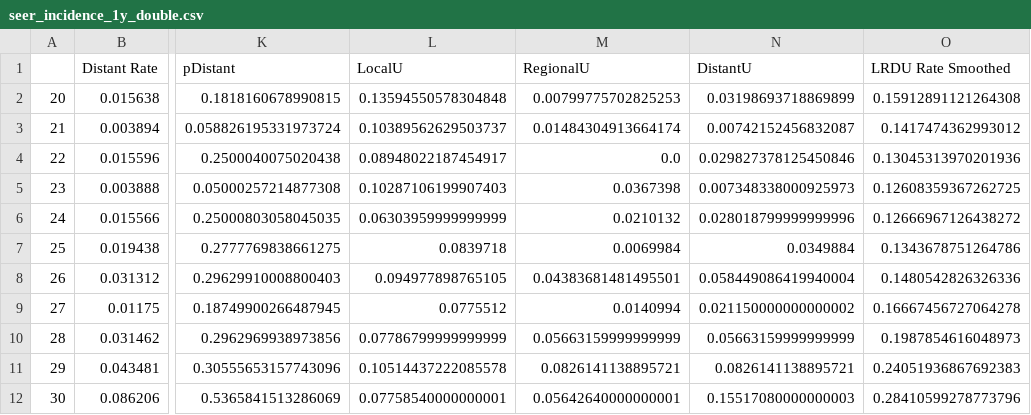
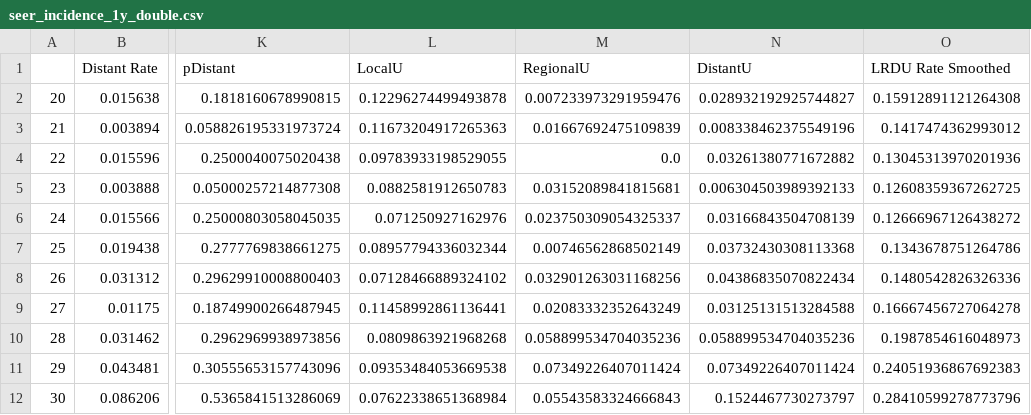
Before and after one commit to CUMC-HIRE/endpac-pancreatic-model, a CSV file: data/seer_incidence_1y_double.csv, drawn as a sheet; only a part is shown, gaps mark what is left out; the diff covers the shown part only; the diff names each change by its address in the sheet, - before the commit and + after, or states it on an @@ line.

```diff
--- a/data/seer_incidence_1y_double.csv
+++ b/data/seer_incidence_1y_double.csv
-L2 (LocalU): 0.13594550578304848
+L2 (LocalU): 0.12296274499493878
-M2 (RegionalU): 0.00799775702825253
+M2 (RegionalU): 0.007233973291959476
-N2 (DistantU): 0.03198693718869899
+N2 (DistantU): 0.028932192925744827
-L3 (LocalU): 0.10389562629503737
+L3 (LocalU): 0.11673204917265363
-M3 (RegionalU): 0.01484304913664174
+M3 (RegionalU): 0.01667692475109839
-N3 (DistantU): 0.00742152456832087
+N3 (DistantU): 0.008338462375549196
-L4 (LocalU): 0.08948022187454917
+L4 (LocalU): 0.09783933198529055
-N4 (DistantU): 0.029827378125450846
+N4 (DistantU): 0.03261380771672882
-L5 (LocalU): 0.10287106199907403
+L5 (LocalU): 0.0882581912650783
-M5 (RegionalU): 0.0367398
+M5 (RegionalU): 0.03152089841815681
-N5 (DistantU): 0.007348338000925973
+N5 (DistantU): 0.006304503989392133
-L6 (LocalU): 0.06303959999999999
+L6 (LocalU): 0.071250927162976
-M6 (RegionalU): 0.0210132
+M6 (RegionalU): 0.023750309054325337
-N6 (DistantU): 0.028018799999999996
+N6 (DistantU): 0.03166843504708139
-L7 (LocalU): 0.0839718
+L7 (LocalU): 0.08957794336032344
-M7 (RegionalU): 0.0069984
+M7 (RegionalU): 0.00746562868502149
-N7 (DistantU): 0.0349884
+N7 (DistantU): 0.03732430308113368
-L8 (LocalU): 0.094977898765105
+L8 (LocalU): 0.07128466889324102
-M8 (RegionalU): 0.04383681481495501
+M8 (RegionalU): 0.032901263031168256
-N8 (DistantU): 0.058449086419940004
+N8 (DistantU): 0.04386835070822434
-L9 (LocalU): 0.0775512
+L9 (LocalU): 0.11458992861136441
-M9 (RegionalU): 0.0140994
+M9 (RegionalU): 0.02083332352643249
-N9 (DistantU): 0.021150000000000002
+N9 (DistantU): 0.03125131513284588
-L10 (LocalU): 0.07786799999999999
+L10 (LocalU): 0.0809863921968268
-M10 (RegionalU): 0.05663159999999999
+M10 (RegionalU): 0.058899534704035236
-N10 (DistantU): 0.05663159999999999
+N10 (DistantU): 0.058899534704035236
-L11 (LocalU): 0.10514437222085578
+L11 (LocalU): 0.09353484053669538
-M11 (RegionalU): 0.0826141138895721
+M11 (RegionalU): 0.07349226407011424
-N11 (DistantU): 0.0826141138895721
+N11 (DistantU): 0.07349226407011424
-L12 (LocalU): 0.07758540000000001
+L12 (LocalU): 0.07622338651368984
-M12 (RegionalU): 0.05642640000000001
+M12 (RegionalU): 0.05543583324666843
-N12 (DistantU): 0.15517080000000003
+N12 (DistantU): 0.1524467730273797
```
Also changed, not shown: 162 edited cells elsewhere in this file, data/seer_incidence_1y.csv, 4 other files.
